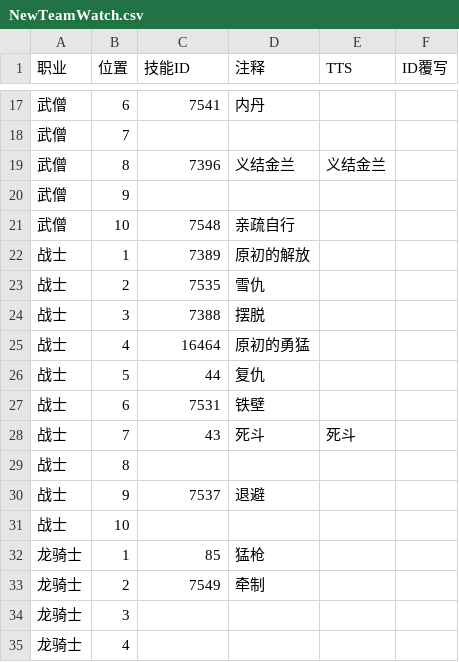
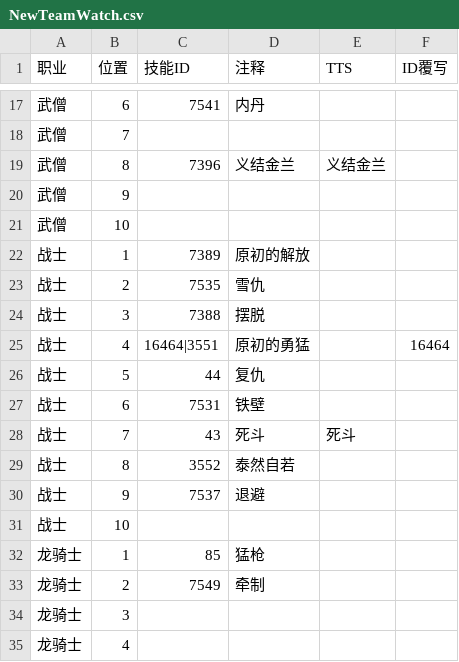
Before and after one commit to Souma-Sumire/FFXIV_Auxiliary_Tools, a CSV file: csv/NewTeamWatch.csv, drawn as a sheet; only a part is shown, gaps mark what is left out.

Commit message:
TeamWatch技能修改:战士原初共享CD技追加

```diff
--- a/csv/NewTeamWatch.csv
+++ b/csv/NewTeamWatch.csv
@@ -20,3 +20,3 @@
 武僧,9,,,,
-武僧,10,7548,亲疏自行,,
+武僧,10,,,,
 战士,1,7389,原初的解放,,
@@ -24,3 +24,3 @@
 战士,3,7388,摆脱,,
-战士,4,16464,原初的勇猛,,
+战士,4,16464|3551,原初的勇猛,,16464
 战士,5,44,复仇,,
@@ -28,3 +28,3 @@
 战士,7,43,死斗,死斗,
-战士,8,,,,
+战士,8,3552,泰然自若,,
 战士,9,7537,退避,,
```
Also changed, not shown: 1 other file.
